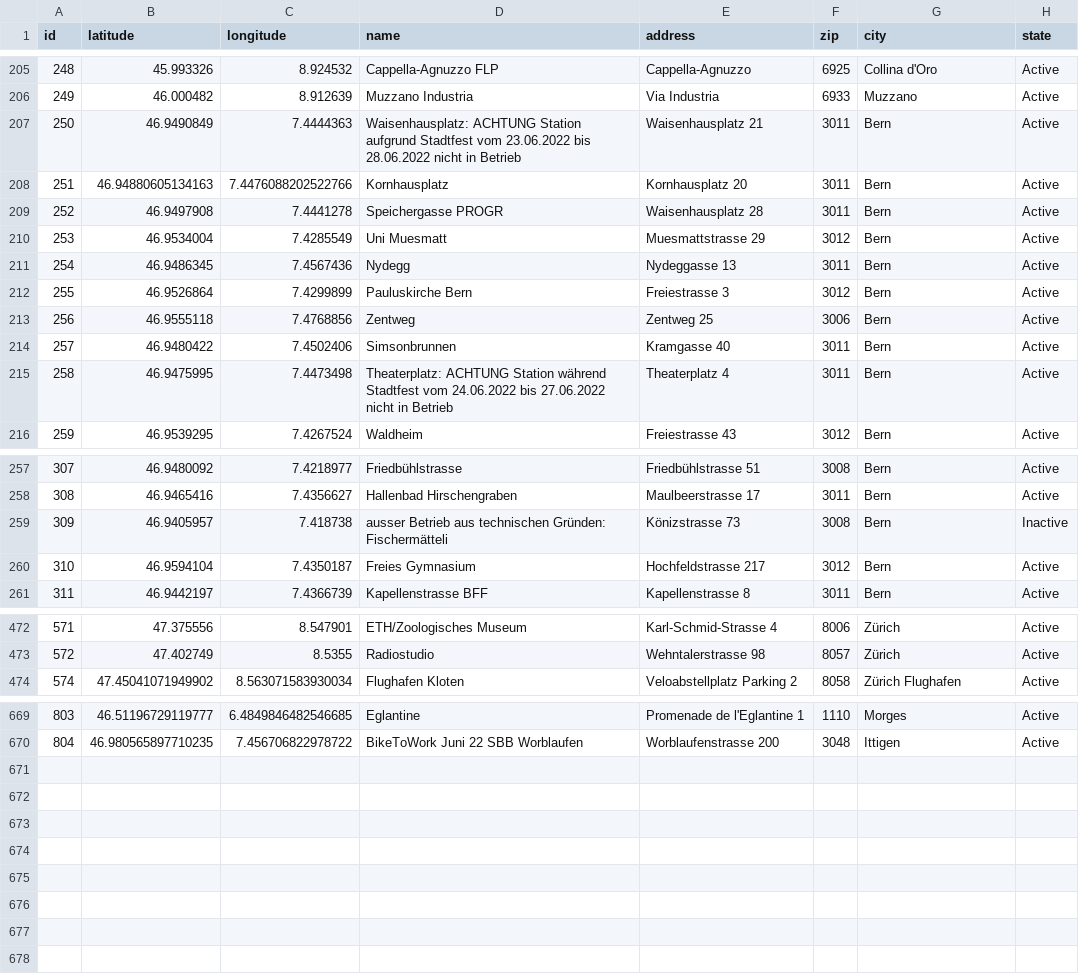
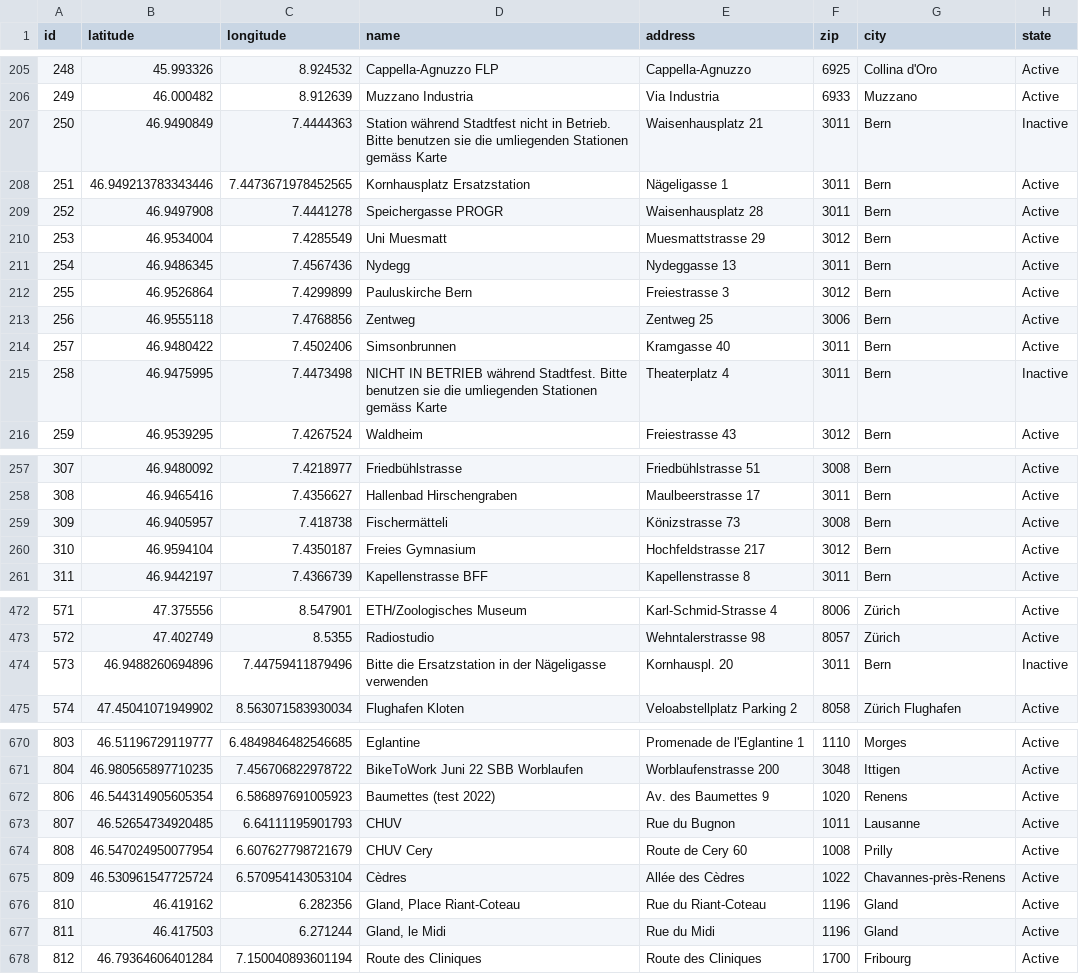
Before and after one commit to misialq/publibike-stations, a CSV file: stations/stations.csv, drawn as a sheet; only a part is shown, gaps mark what is left out; the diff covers the shown part only.

Commit message:
GHA: Update the list of PubliBike stations

```diff
--- a/stations/stations.csv
+++ b/stations/stations.csv
@@ -206,4 +206,4 @@ id,latitude,longitude,name,address,zip,city,state
 249,46.000482,8.912639,Muzzano Industria,Via Industria,6933,Muzzano,Active
-250,46.9490849,7.4444363,Waisenhausplatz: ACHTUNG Station aufgrund Stadtfest vom 23.06.2022 bis 28.06.2022 nicht in Betrieb,Waisenhausplatz 21,3011,Bern,Active
-251,46.94880605134163,7.4476088202522766,Kornhausplatz,Kornhausplatz 20,3011,Bern,Active
+250,46.9490849,7.4444363,Station während Stadtfest nicht in Betrieb. Bitte benutzen sie die umliegenden Stationen gemäss Karte,Waisenhausplatz 21,3011,Bern,Inactive
+251,46.949213783343446,7.4473671978452565,Kornhausplatz Ersatzstation,Nägeligasse 1,3011,Bern,Active
 252,46.9497908,7.4441278,Speichergasse PROGR,Waisenhausplatz 28,3011,Bern,Active
@@ -214,3 +214,3 @@ id,latitude,longitude,name,address,zip,city,state
 257,46.9480422,7.4502406,Simsonbrunnen,Kramgasse 40,3011,Bern,Active
-258,46.9475995,7.4473498,Theaterplatz: ACHTUNG Station während Stadtfest vom 24.06.2022 bis 27.06.2022 nicht in Betrieb,Theaterplatz 4,3011,Bern,Active
+258,46.9475995,7.4473498,NICHT IN BETRIEB während Stadtfest. Bitte benutzen sie die umliegenden Stationen gemäss Karte,Theaterplatz 4,3011,Bern,Inactive
 259,46.9539295,7.4267524,Waldheim,Freiestrasse 43,3012,Bern,Active
@@ -258,3 +258,3 @@ id,latitude,longitude,name,address,zip,city,state
 308,46.9465416,7.4356627,Hallenbad Hirschengraben,Maulbeerstrasse 17,3011,Bern,Active
-309,46.9405957,7.418738,ausser Betrieb aus technischen Gründen: Fischermätteli,Könizstrasse 73,3008,Bern,Inactive
+309,46.9405957,7.418738,Fischermätteli,Könizstrasse 73,3008,Bern,Active
 310,46.9594104,7.4350187,Freies Gymnasium,Hochfeldstrasse 217,3012,Bern,Active
@@ -473,2 +473,3 @@ id,latitude,longitude,name,address,zip,city,state
 572,47.402749,8.5355,Radiostudio,Wehntalerstrasse 98,8057,Zürich,Active
+573,46.9488260694896,7.44759411879496,Bitte die Ersatzstation in der Nägeligasse verwenden,Kornhauspl. 20,3011,Bern,Inactive
 574,47.45041071949902,8.563071583930034,Flughafen Kloten,Veloabstellplatz Parking 2,8058,Zürich Flughafen,Active
@@ -670 +671,8 @@ id,latitude,longitude,name,address,zip,city,state
 804,46.980565897710235,7.456706822978722,BikeToWork Juni 22 SBB Worblaufen,Worblaufenstrasse 200,3048,Ittigen,Active
+806,46.544314905605354,6.586897691005923,Baumettes (test 2022),Av. des Baumettes 9,1020,Renens,Active
+807,46.52654734920485,6.64111195901793,CHUV,Rue du Bugnon,1011,Lausanne,Active
+808,46.547024950077954,6.607627798721679,CHUV Cery,Route de Cery 60,1008,Prilly,Active
+809,46.530961547725724,6.570954143053104,Cèdres,Allée des Cèdres,1022,Chavannes-près-Renens,Active
+810,46.419162,6.282356,"Gland, Place Riant-Coteau",Rue du Riant-Coteau,1196,Gland,Active
+811,46.417503,6.271244,"Gland, le Midi",Rue du Midi,1196,Gland,Active
+812,46.79364606401284,7.150040893601194,Route des Cliniques,Route des Cliniques,1700,Fribourg,Active
```
Also changed, not shown: 9 edited cells elsewhere in this file.
